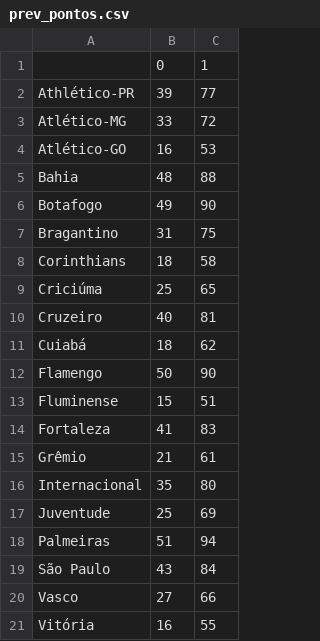
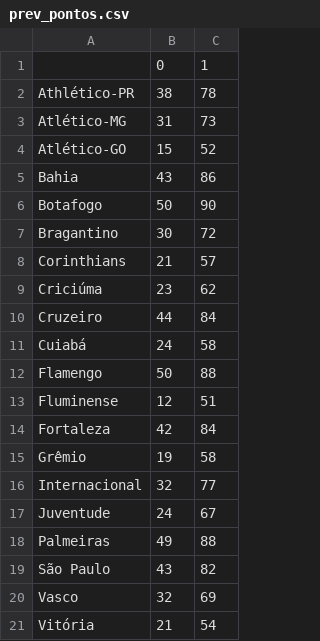
Before and after one commit to supermms/Previsao-Brasileirao, a CSV file: prev_pontos.csv, drawn as a sheet.

```diff
--- a/prev_pontos.csv
+++ b/prev_pontos.csv
@@ -1,21 +1,21 @@
 ,0,1
-Athlético-PR,39,77
-Atlético-MG,33,72
-Atlético-GO,16,53
-Bahia,48,88
-Botafogo,49,90
-Bragantino,31,75
-Corinthians,18,58
-Criciúma,25,65
-Cruzeiro,40,81
-Cuiabá,18,62
-Flamengo,50,90
-Fluminense,15,51
-Fortaleza,41,83
-Grêmio,21,61
-Internacional,35,80
-Juventude,25,69
-Palmeiras,51,94
-São Paulo,43,84
-Vasco,27,66
-Vitória,16,55
+Athlético-PR,38,78
+Atlético-MG,31,73
+Atlético-GO,15,52
+Bahia,43,86
+Botafogo,50,90
+Bragantino,30,72
+Corinthians,21,57
+Criciúma,23,62
+Cruzeiro,44,84
+Cuiabá,24,58
+Flamengo,50,88
+Fluminense,12,51
+Fortaleza,42,84
+Grêmio,19,58
+Internacional,32,77
+Juventude,24,67
+Palmeiras,49,88
+São Paulo,43,82
+Vasco,32,69
+Vitória,21,54
```
Also changed, not shown: classificacao.csv, partidas.csv, 3 other files.
